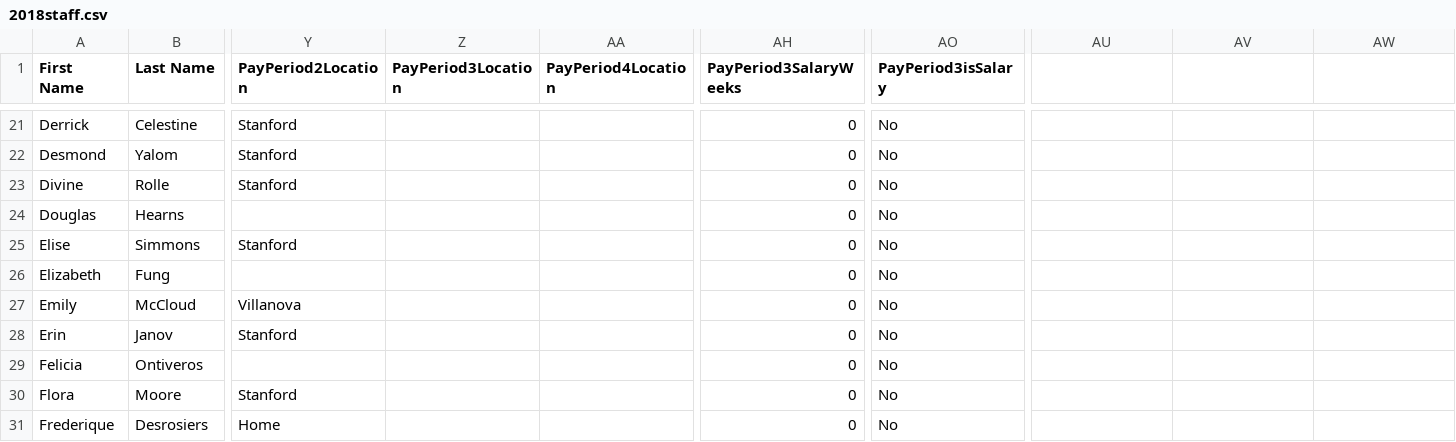
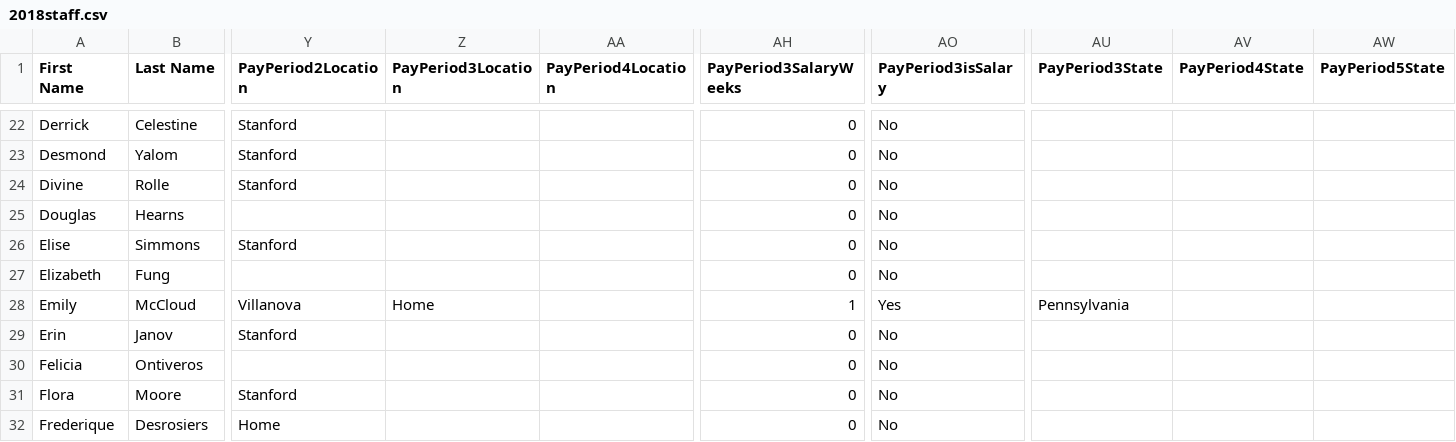
Before and after one commit to QLN-SuperCamp/Payroll, a CSV file: admin/2018staff.csv, drawn as a sheet; only a part is shown, gaps mark what is left out; addresses are those after the commit; the diff covers the shown part only; the diff names each change by its address in the sheet, - before the commit and + after, or states it on an @@ line.

Commit message:
Added FL Salary and PA Salary. PA Hourly.

```diff
--- a/admin/2018staff.csv
+++ b/admin/2018staff.csv
-AU1: (empty)
+AU1: PayPeriod3State
-AV1: (empty)
+AV1: PayPeriod4State
-AW1: (empty)
+AW1: PayPeriod5State
-Z28 (PayPeriod3Location): (empty)
+Z28 (PayPeriod3Location): Home
-AH28 (PayPeriod3SalaryWeeks): 0
+AH28 (PayPeriod3SalaryWeeks): 1
-AO28 (PayPeriod3isSalary): No
+AO28 (PayPeriod3isSalary): Yes
-AU28 (PayPeriod3State): (empty)
+AU28 (PayPeriod3State): Pennsylvania
```
Also changed, not shown: 1 added row, 1 removed row and 57 edited cells elsewhere in this file, 3 other files.
